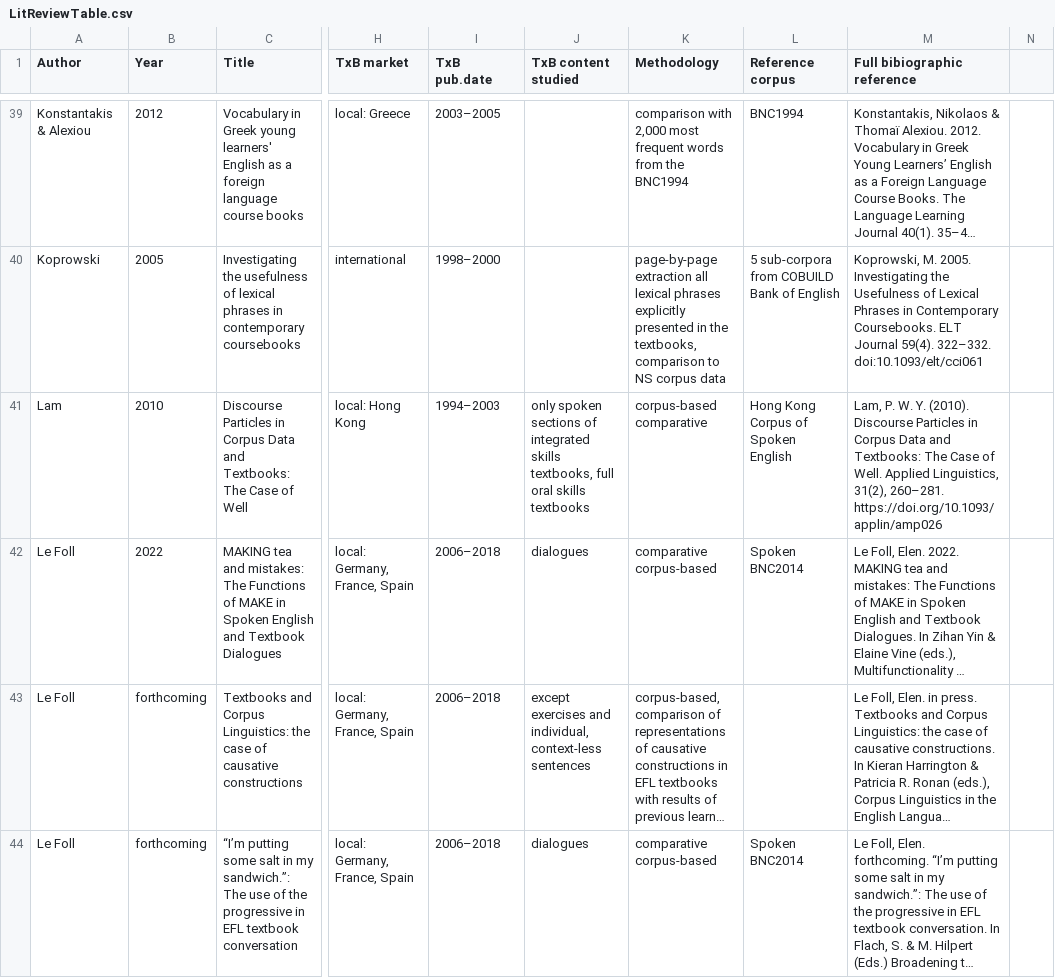
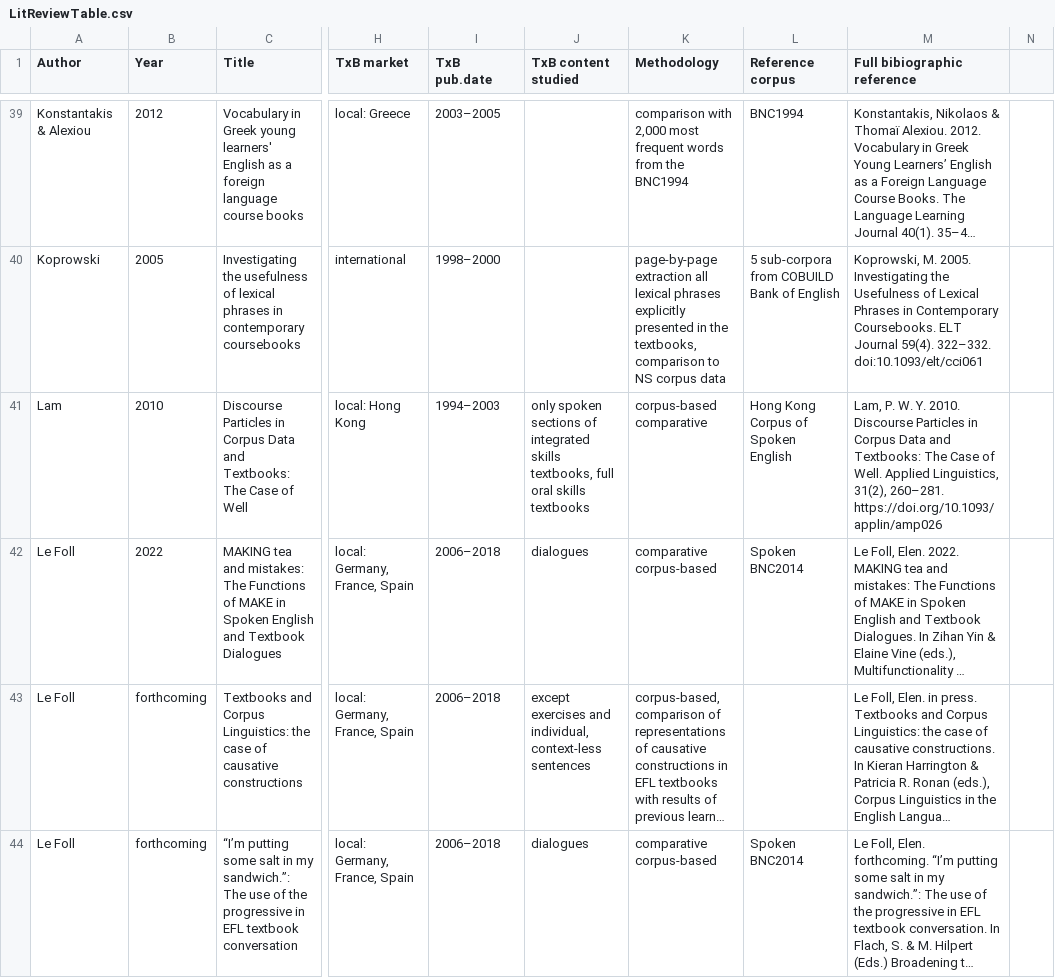
Before and after one commit to elenlefoll/TextbookEnglish, a CSV file: 2_LitReview/LitReviewTable.csv, drawn as a sheet; only a part is shown, gaps mark what is left out; long unchanged cells end in …; the diff covers the shown part only; the diff names each change by its address in the sheet, - before the commit and + after, or states it on an @@ line.

```diff
--- a/2_LitReview/LitReviewTable.csv
+++ b/2_LitReview/LitReviewTable.csv
-M41 (Full bibiographic reference): …W. Y. (2010). Discourse Particles…
+M41 (Full bibiographic reference): …W. Y. 2010. Discourse Particles…
```
Also changed, not shown: 2 added rows and 16 edited cells elsewhere in this file, 30 other files.
